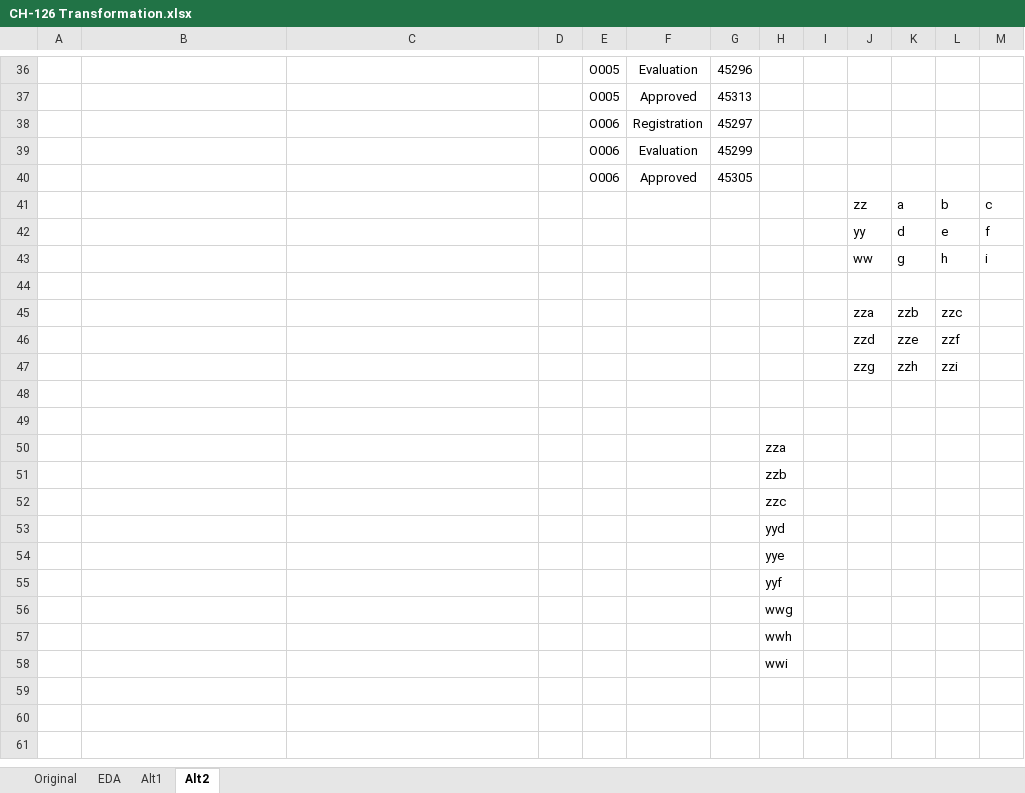
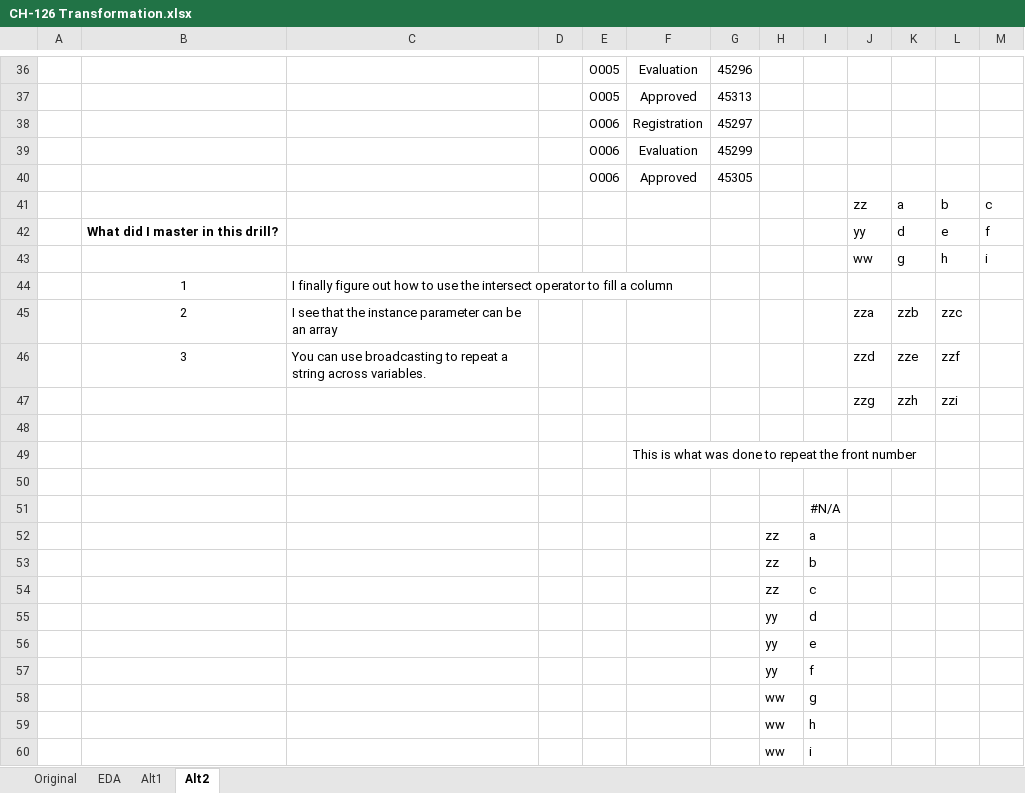
Before and after one commit to ziggle/PowerQueryBitsAndPieces, an Excel workbook: CH-126 Transformation.xlsx, sheet Alt2, drawn as a sheet; only a part is shown, gaps mark what is left out; values as stored, in another font and other column widths than the file's, no borders; charts and pictures not drawn; removed rows and columns are numbered as before the commit, all else as after; the diff names each change by its address in the sheet, - before the commit and + after, or states it on an @@ line.

Commit message:
I established what this exercise taught me

```diff
--- a/CH-126 Transformation.xlsx (sheet Alt2)
+++ b/CH-126 Transformation.xlsx (sheet Alt2)
-B42: (empty)
+B42: What did I master in this drill?
-row 44: (empty)
+row 44:  | 1 | I finally figure out how to use the intersect operator to fill a column
-B45: (empty)
+B45: 2
-C45: (empty)
+C45: I see that the instance parameter can be an array
-B46: (empty)
+B46: 3
-C46: (empty)
+C46: You can use broadcasting to repeat a string across variables.
+row 49:  |  |  |  |  | This is what was done to repeat the front number
-row 50:  |  |  |  |  |  |  | zza
-row 51:  |  |  |  |  |  |  | zzb
-row 52:  |  |  |  |  |  |  | zzc
-row 53:  |  |  |  |  |  |  | yyd
-row 54:  |  |  |  |  |  |  | yye
-row 55:  |  |  |  |  |  |  | yyf
-row 56:  |  |  |  |  |  |  | wwg
-row 57:  |  |  |  |  |  |  | wwh
-row 58:  |  |  |  |  |  |  | wwi
+row 51:  |  |  |  |  |  |  |  | #N/A
+row 52:  |  |  |  |  |  |  | zz | a
+row 53:  |  |  |  |  |  |  | zz | b
+row 54:  |  |  |  |  |  |  | zz | c
+row 55:  |  |  |  |  |  |  | yy | d
+row 56:  |  |  |  |  |  |  | yy | e
+row 57:  |  |  |  |  |  |  | yy | f
+row 58:  |  |  |  |  |  |  | ww | g
+row 59:  |  |  |  |  |  |  | ww | h
+row 60:  |  |  |  |  |  |  | ww | i
```
Also changed, not shown: formulas that keep their value.
